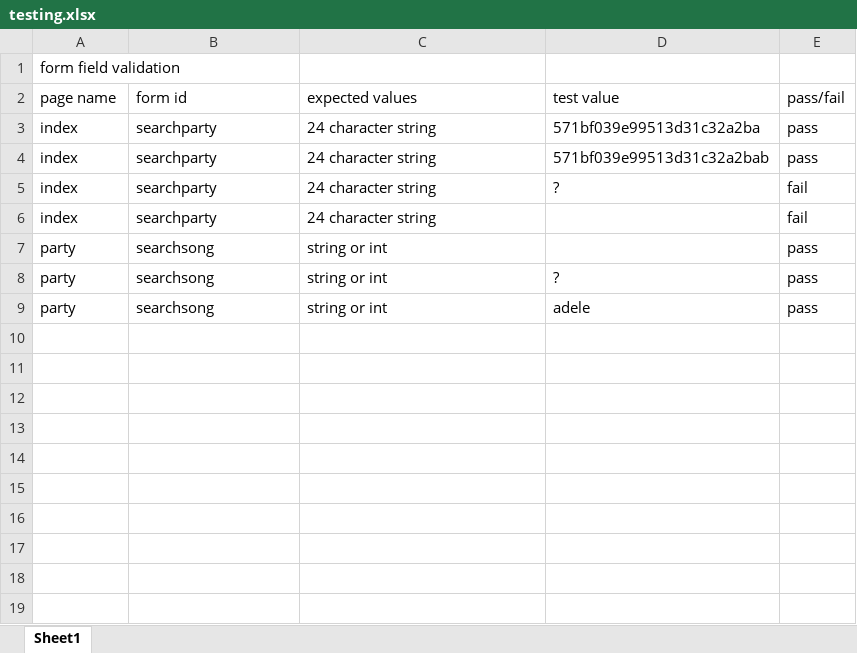
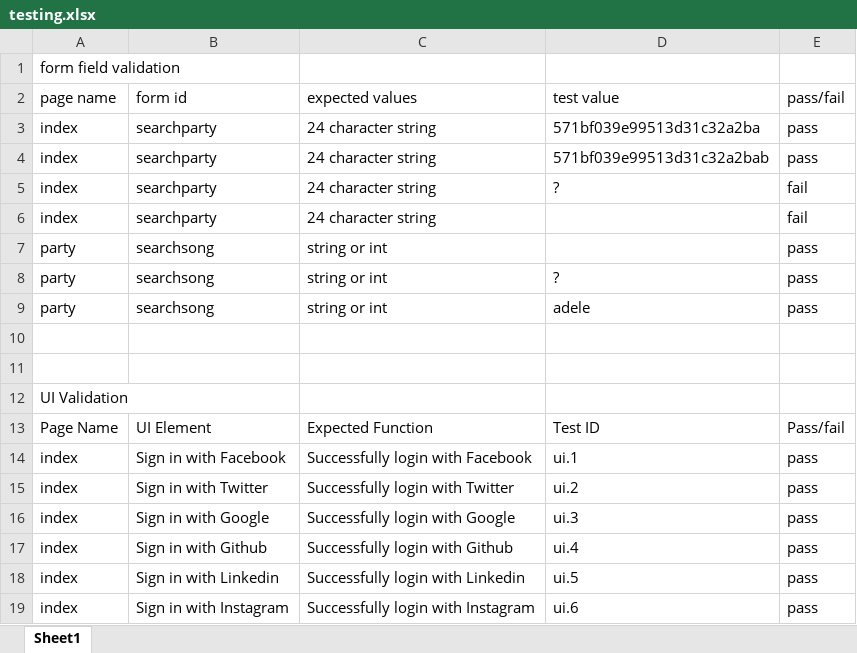
Before and after one commit to mshop/411, an Excel workbook: testing.xlsx, sheet Sheet1, drawn as a sheet; values as stored, in another font and other column widths than the file's, no borders; the diff names each change by its address in the sheet, - before the commit and + after, or states it on an @@ line.

Commit message:
added in some UI Validation

```diff
--- a/testing.xlsx (sheet Sheet1)
+++ b/testing.xlsx (sheet Sheet1)
+row 10: (empty)
+row 11: (empty)
+row 12: UI Validation
+row 13: Page Name | UI Element | Expected Function | Test ID | Pass/fail
+row 14: index | Sign in with Facebook | Successfully login with Facebook | ui.1 | pass
+row 15: index | Sign in with Twitter | Successfully login with Twitter | ui.2 | pass
+row 16: index | Sign in with Google | Successfully login with Google | ui.3 | pass
+row 17: index | Sign in with Github | Successfully login with Github | ui.4 | pass
+row 18: index | Sign in with Linkedin | Successfully login with Linkedin | ui.5 | pass
+row 19: index | Sign in with Instagram | Successfully login with Instagram | ui.6 | pass
```
